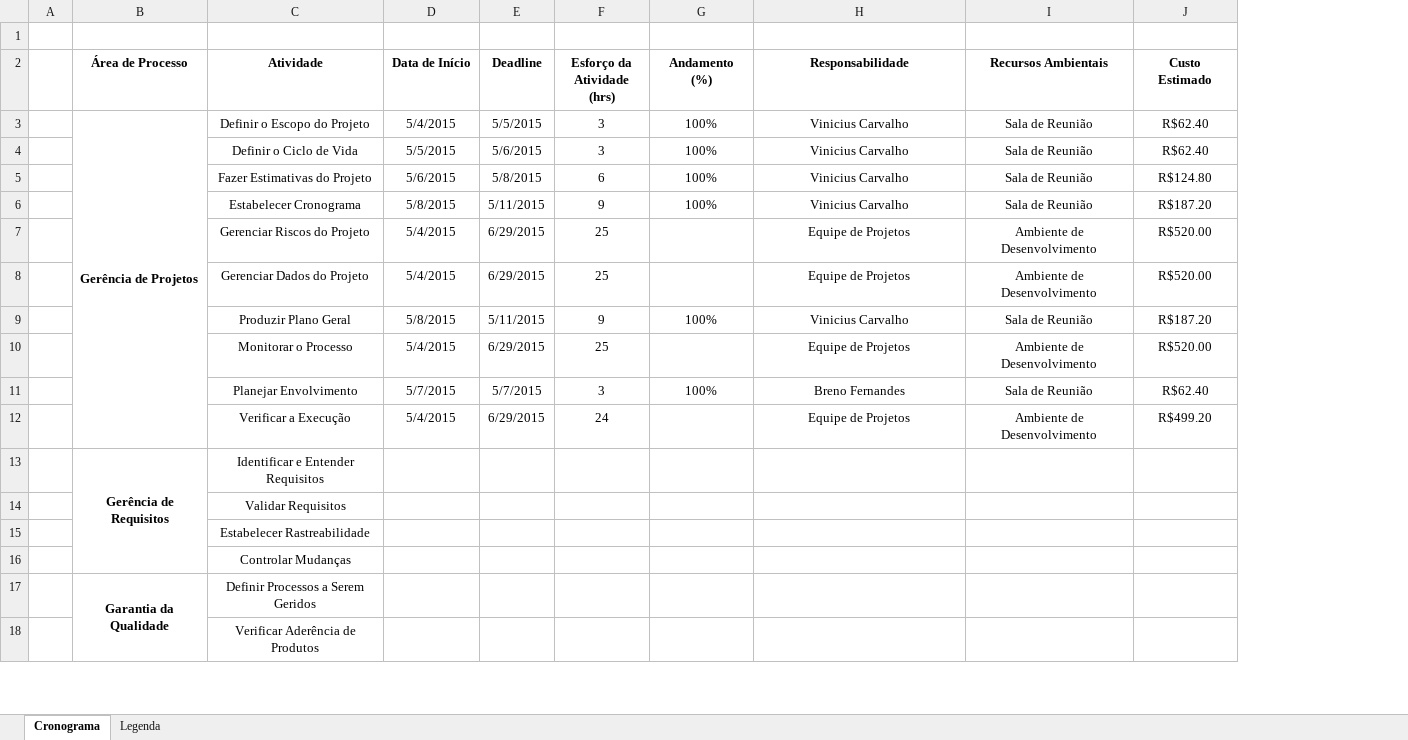
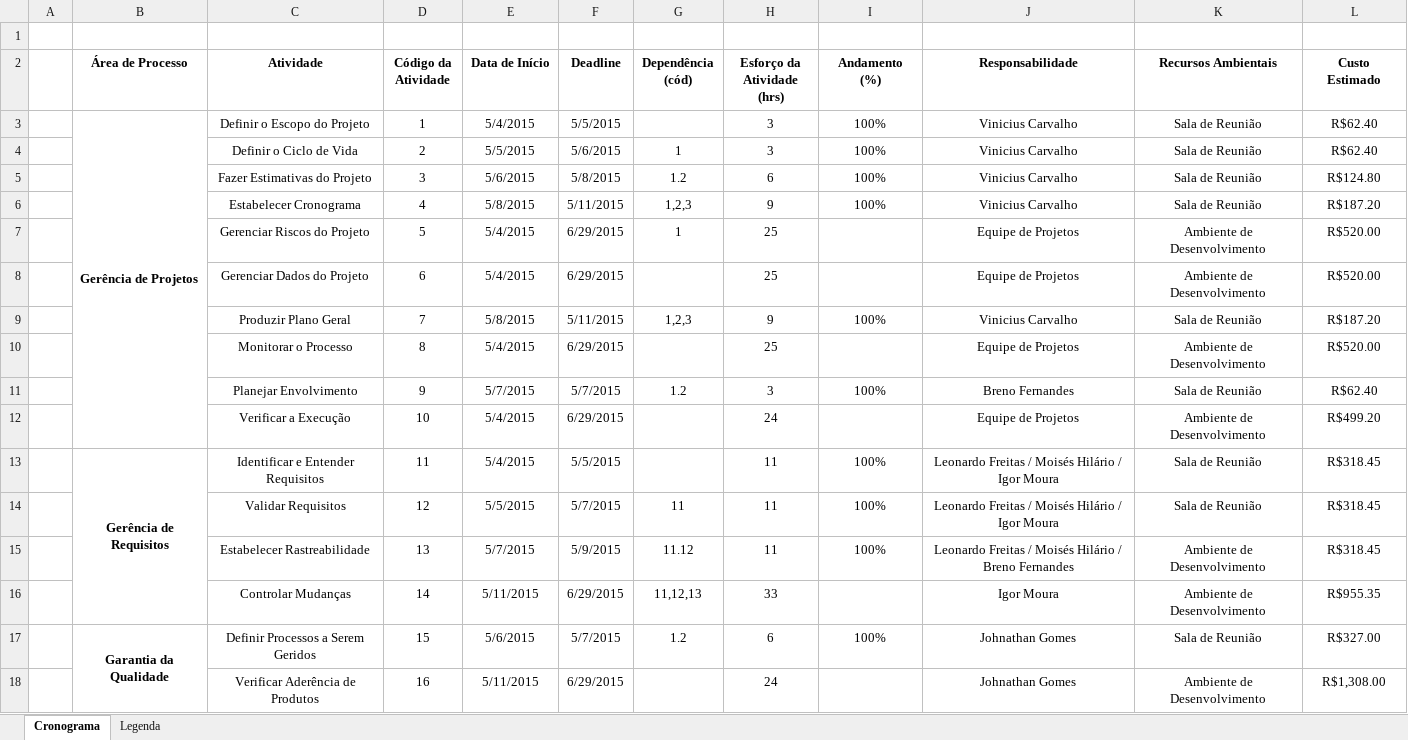
Before and after one commit to leonardofreitass/P.I.-ES-UFG-2015-BIJLMMV, an Excel workbook: Artefatos de Documentação/Processo Aplicado/EveRemind/2-Gerencia de Projeto/Cronograma Geral do Projeto.xlsx, sheet Cronograma, drawn as a sheet; only a part is shown; values as stored, in another font and other column widths than the file's, no borders; conditional formats not drawn; addresses are those after the commit; the diff covers the shown part only; the diff names each change by its address in the sheet, - before the commit and + after, or states it on an @@ line.

Commit message:
[GPR] Atualização do Cronograma do Projeto.

```diff
--- a/Artefatos de Documentação/Processo Aplicado/EveRemind/2-Gerencia de Projeto/Cronograma Geral do Projeto.xlsx (sheet Cronograma)
+++ b/Artefatos de Documentação/Processo Aplicado/EveRemind/2-Gerencia de Projeto/Cronograma Geral do Projeto.xlsx (sheet Cronograma)
+column D (Código da Atividade), rows 3-18: 1 | 2 | 3 | 4 | 5 | 6 | 7 | 8 | 9 | 10 | 11 | 12 | 13 | 14 | 15 | 16
+column G (Dependência (cód)), rows 4-17: 1 | 1.2 | 1,2,3 | 1 |  | 1,2,3 |  | 1.2 |  |  | 11 | 11.12 | 11,12,13 | 1.2
-E13 (Data de Início): (empty)
+E13 (Data de Início): 5/4/2015
-F13 (Deadline): (empty)
+F13 (Deadline): 5/5/2015
-H13:H15 (Esforço da Atividade (hrs)): (empty)
+H13:H15 (Esforço da Atividade (hrs)): 11
-I13:I15 (Andamento (%)): (empty)
+I13:I15 (Andamento (%)): 100%
-J13:J14 (Responsabilidade): (empty)
+J13:J14 (Responsabilidade): Leonardo Freitas / Moisés Hilário / Igor Moura
-K13:K14 (Recursos Ambientais): (empty)
+K13:K14 (Recursos Ambientais): Sala de Reunião
-L13:L15 (Custo Estimado): (empty)
+L13:L15 (Custo Estimado): R$318.45
-E14 (Data de Início): (empty)
+E14 (Data de Início): 5/5/2015
-F14 (Deadline): (empty)
+F14 (Deadline): 5/7/2015
-E15 (Data de Início): (empty)
+E15 (Data de Início): 5/7/2015
-F15 (Deadline): (empty)
+F15 (Deadline): 5/9/2015
-J15 (Responsabilidade): (empty)
+J15 (Responsabilidade): Leonardo Freitas / Moisés Hilário / Breno Fernandes
-K15:K16 (Recursos Ambientais): (empty)
+K15:K16 (Recursos Ambientais): Ambiente de Desenvolvimento
-E16 (Data de Início): (empty)
+E16 (Data de Início): 5/11/2015
-F16 (Deadline): (empty)
+F16 (Deadline): 6/29/2015
-H16 (Esforço da Atividade (hrs)): (empty)
+H16 (Esforço da Atividade (hrs)): 33
-J16 (Responsabilidade): (empty)
+J16 (Responsabilidade): Igor Moura
-L16 (Custo Estimado): (empty)
+L16 (Custo Estimado): R$955.35
-E17 (Data de Início): (empty)
+E17 (Data de Início): 5/6/2015
-F17 (Deadline): (empty)
+F17 (Deadline): 5/7/2015
-H17 (Esforço da Atividade (hrs)): (empty)
+H17 (Esforço da Atividade (hrs)): 6
-I17 (Andamento (%)): (empty)
+I17 (Andamento (%)): 100%
-J17:J18 (Responsabilidade): (empty)
+J17:J18 (Responsabilidade): Johnathan Gomes
-K17 (Recursos Ambientais): (empty)
+K17 (Recursos Ambientais): Sala de Reunião
-L17 (Custo Estimado): (empty)
+L17 (Custo Estimado): R$327.00
-E18 (Data de Início): (empty)
+E18 (Data de Início): 5/11/2015
-F18 (Deadline): (empty)
+F18 (Deadline): 6/29/2015
-H18 (Esforço da Atividade (hrs)): (empty)
+H18 (Esforço da Atividade (hrs)): 24
-K18 (Recursos Ambientais): (empty)
+K18 (Recursos Ambientais): Ambiente de Desenvolvimento
-L18 (Custo Estimado): (empty)
+L18 (Custo Estimado): R$1,308.00
```
Also changed, not shown: 2 added rows, 1 removed row, 147 edited cells and merged cells elsewhere in this sheet.
